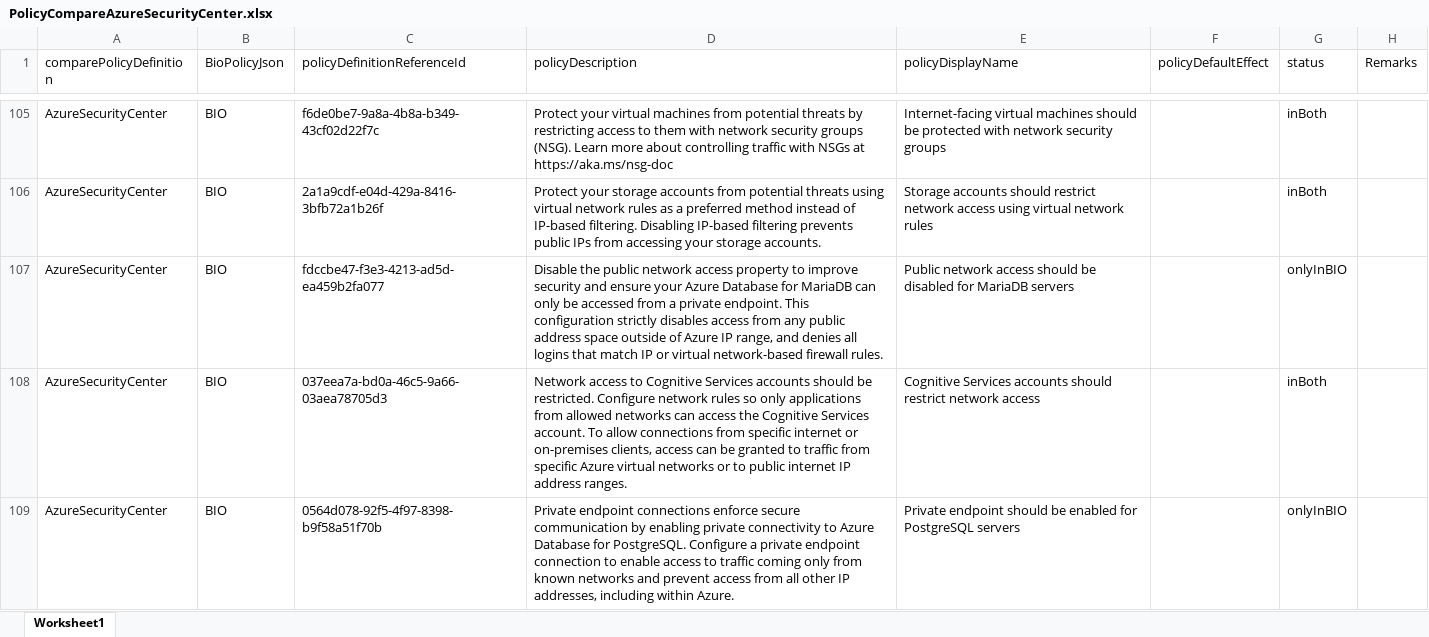
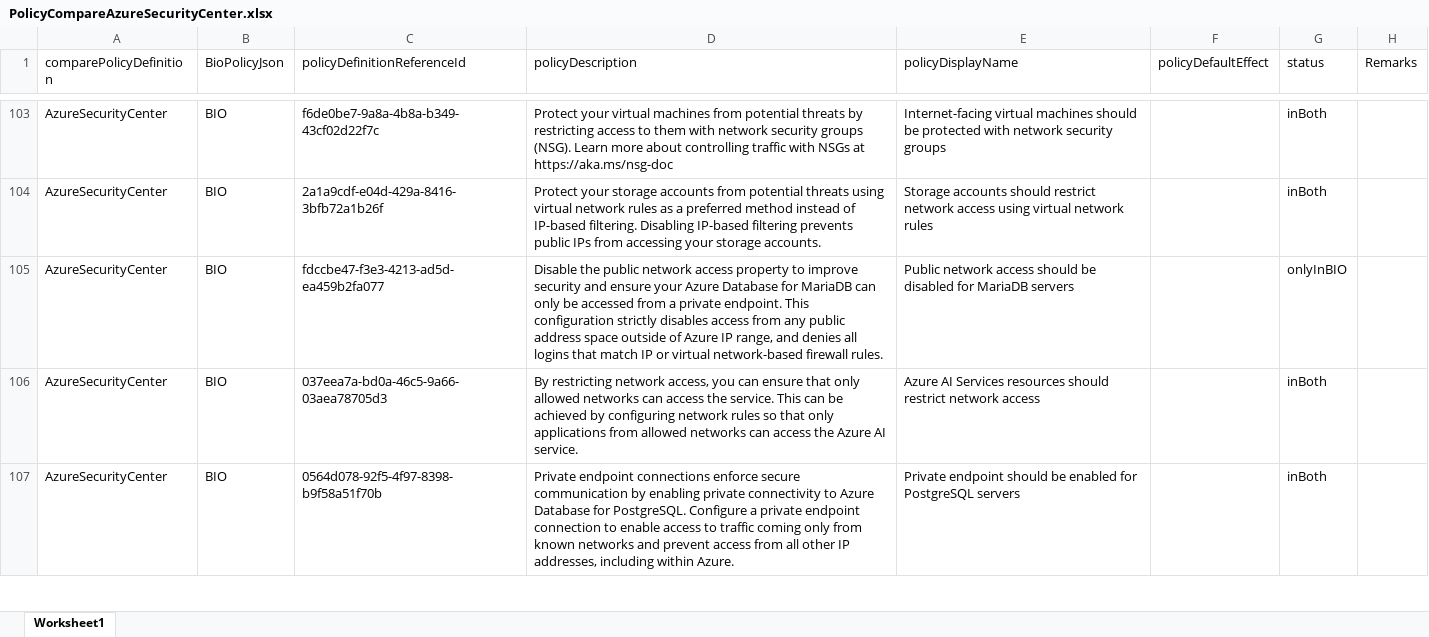
Before and after one commit to Azure/Bio-Compliancy, an Excel workbook: updates/results/PolicyCompareAzureSecurityCenter.xlsx, sheet Worksheet1, drawn as a sheet; only a part is shown, gaps mark what is left out; values as stored, in another font and other column widths than the file's, no borders; addresses are those after the commit; the diff covers the shown part only; the diff names each change by its address in the sheet, - before the commit and + after, or states it on an @@ line.

```diff
--- a/updates/results/PolicyCompareAzureSecurityCenter.xlsx (sheet Worksheet1)
+++ b/updates/results/PolicyCompareAzureSecurityCenter.xlsx (sheet Worksheet1)
-D106 (policyDescription): Network access to Cognitive Services accounts should be restricted. Configure network rules so only applications from allowed networks can access the Cognitive Services account. To allow connections from specific internet or on-premises clients, access can be granted to traffic from specific Azure virtual networks or to public internet IP address ranges.
+D106 (policyDescription): By restricting network access, you can ensure that only allowed networks can access the service. This can be achieved by configuring network rules so that only applications from allowed networks can access the Azure AI service.
-E106 (policyDisplayName): Cognitive Services accounts should restrict…
+E106 (policyDisplayName): Azure AI Services resources should restrict…
-G107 (status): onlyInBIO
+G107 (status): inBoth
```
Also changed, not shown: 18 added rows, 6 removed rows and 33 edited cells elsewhere in this sheet, 21 other files.
